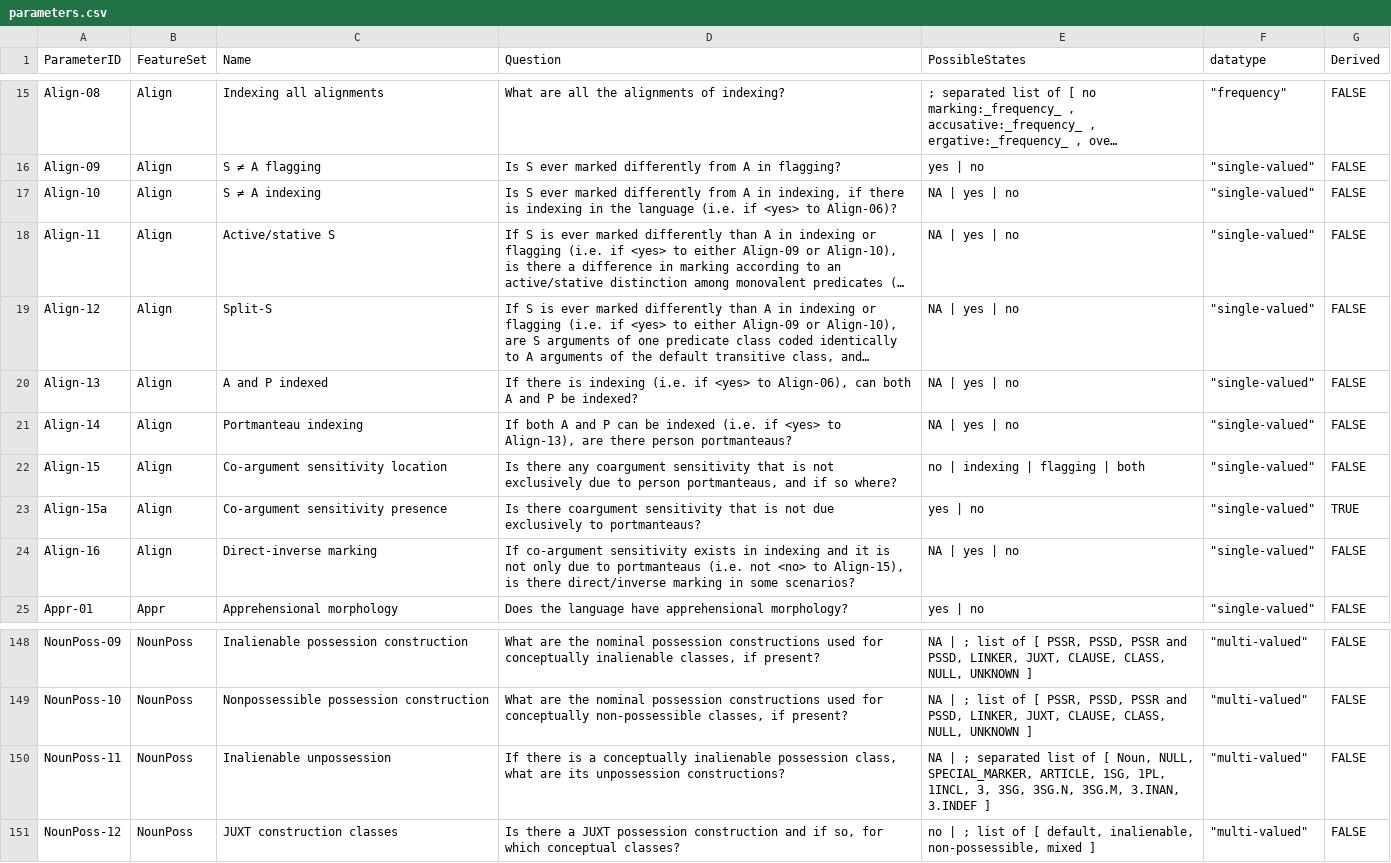
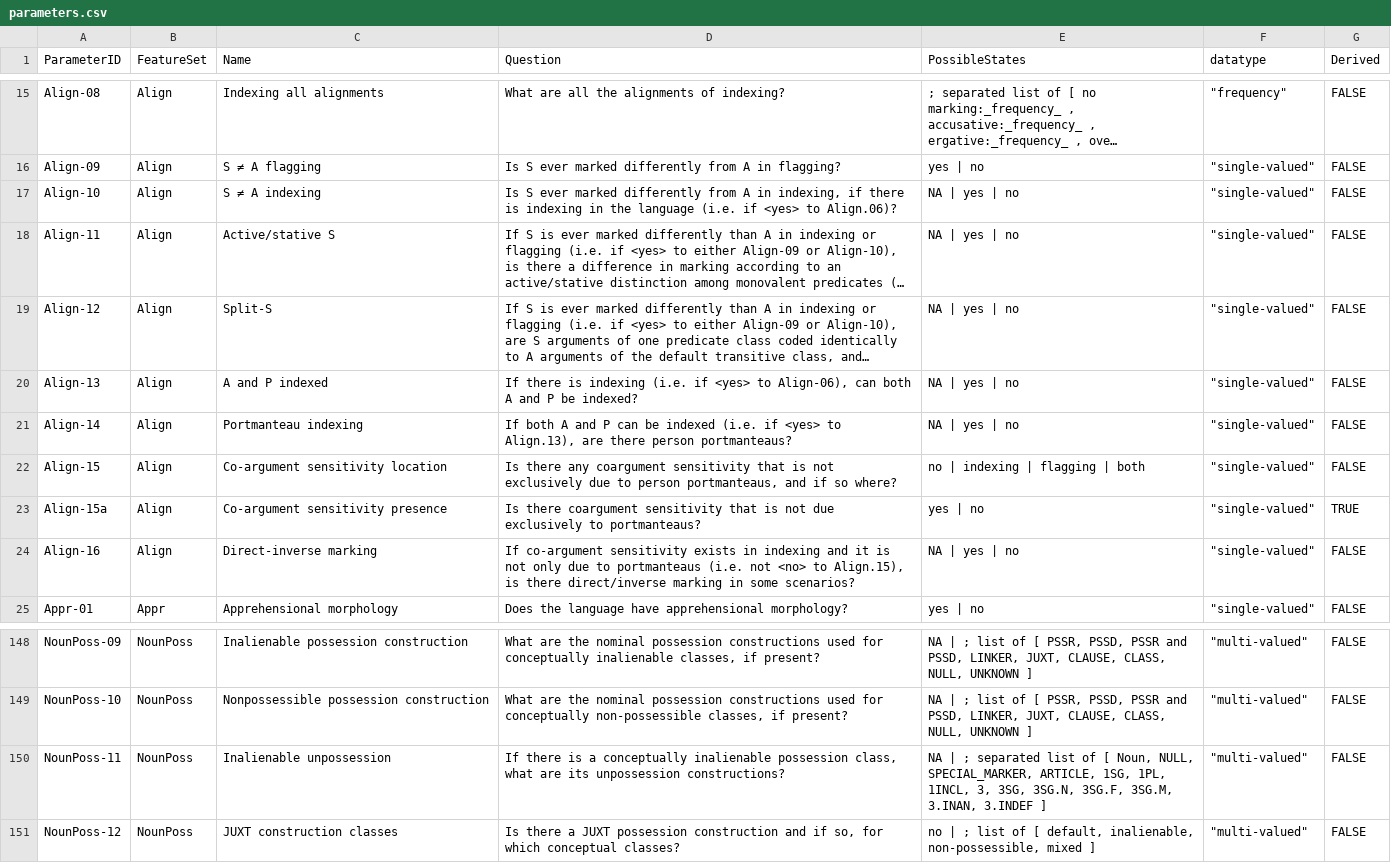
Before and after one commit to davidainman/atlas-data, a CSV file: cldf-atlas/parameters.csv, drawn as a sheet; only a part is shown, gaps mark what is left out; long unchanged cells end in …; the diff names each change by its address in the sheet, - before the commit and + after, or states it on an @@ line.

Commit message:
3SG.F unpossession, dots to dashes
1. Added 3SG.F as a possibility to NounPoss-11 for a new Nanti unpossession construction
2. Changed "." to "-" in shortnames within parameters.csv

```diff
--- a/cldf-atlas/parameters.csv
+++ b/cldf-atlas/parameters.csv
-D17 (Question): …<yes> to Align-06)?
+D17 (Question): …<yes> to Align.06)?
-D21 (Question): …<yes> to Align-13), are there…
+D21 (Question): …<yes> to Align.13), are there…
-D24 (Question): …<no> to Align-15), is there…
+D24 (Question): …<no> to Align.15), is there…
-E150 (PossibleStates): …3SG, 3SG.N, 3SG.M, 3.INAN,…
+E150 (PossibleStates): …3SG, 3SG.N, 3SG.F, 3SG.M, 3.INAN,…
```
Also changed, not shown: cldf-atlas/codes.csv.
